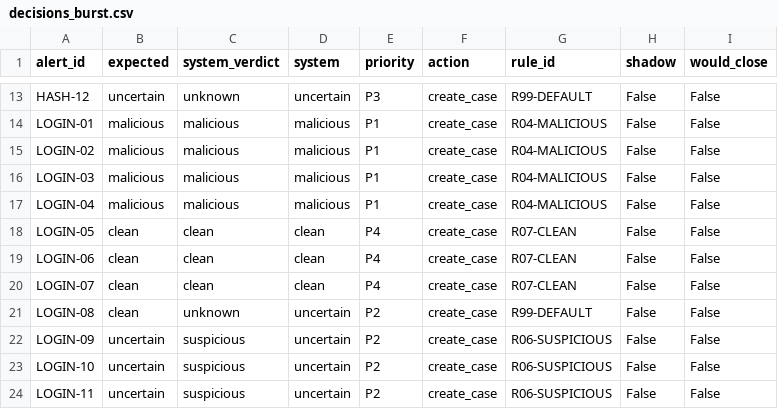
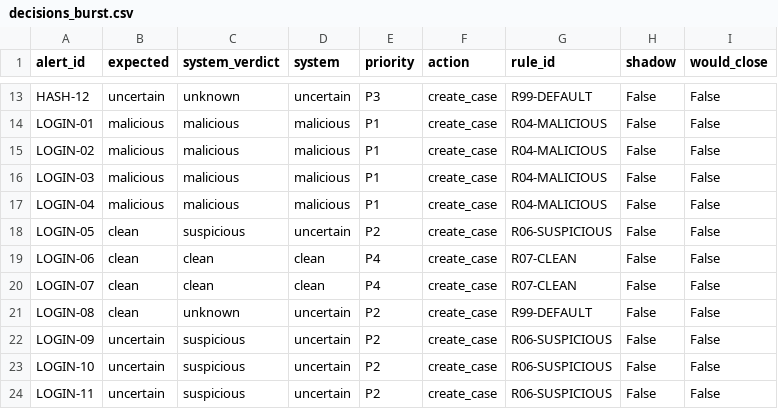
Before and after one commit to Adelya48787/alert2case, a CSV file: docs/measure/decisions_burst.csv, drawn as a sheet; only a part is shown, gaps mark what is left out; the diff covers the shown part only.

```diff
--- a/docs/measure/decisions_burst.csv
+++ b/docs/measure/decisions_burst.csv
@@ -17,3 +17,3 @@ LOGIN-03,malicious,malicious,malicious,P1,create_case,R04-MALICIOUS,False,False
 LOGIN-04,malicious,malicious,malicious,P1,create_case,R04-MALICIOUS,False,False
-LOGIN-05,clean,clean,clean,P4,create_case,R07-CLEAN,False,False
+LOGIN-05,clean,suspicious,uncertain,P2,create_case,R06-SUSPICIOUS,False,False
 LOGIN-06,clean,clean,clean,P4,create_case,R07-CLEAN,False,False
```
Also changed, not shown: 38 edited cells elsewhere in this file, docs/measure/auto_burst.csv, docs/measure/auto_chaos.csv, 19 other files.
